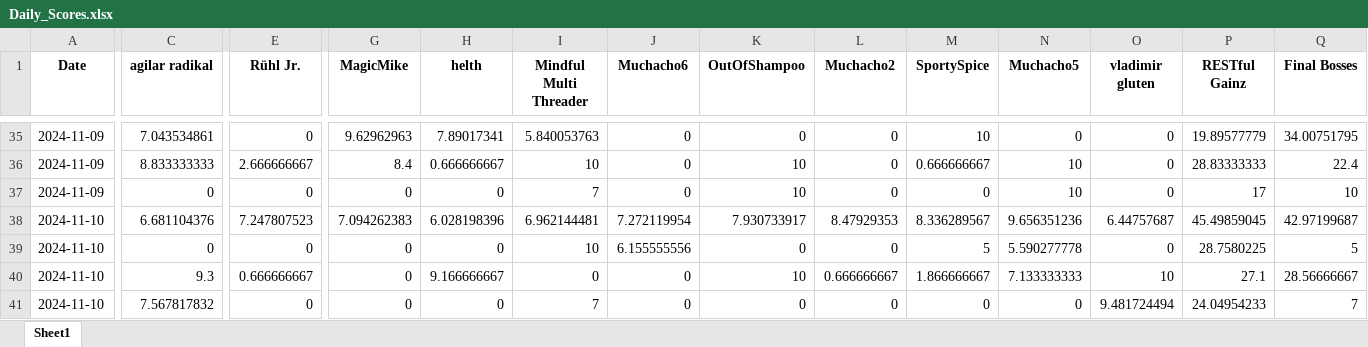
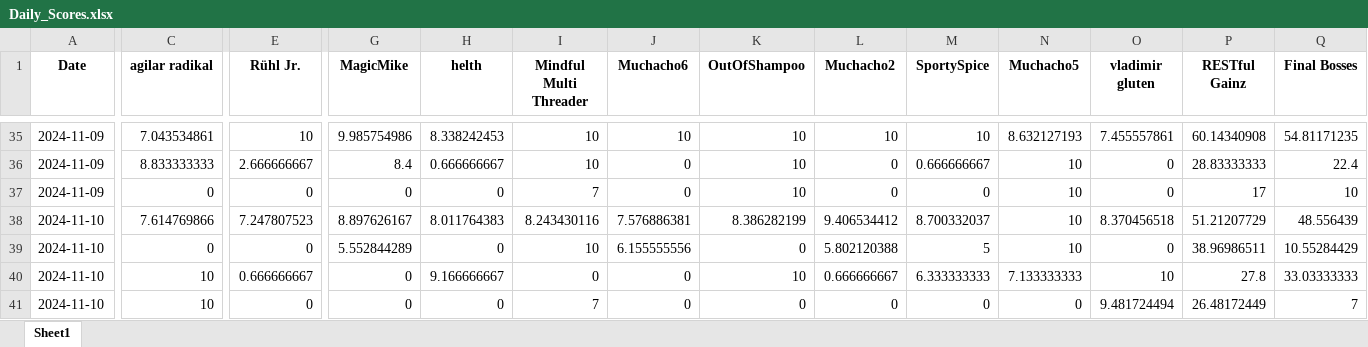
Before and after one commit to Cornibouchon/HealthyLifeFrontend01, an Excel workbook: data/Daily_Scores.xlsx, sheet Sheet1, drawn as a sheet; only a part is shown, gaps mark what is left out; values as stored, in another font and other column widths than the file's, no borders; removed rows and columns are numbered as before the commit, all else as after; rows hold the shown columns only; the diff covers the shown part only; the diff names each change by its address in the sheet, - before the commit and + after, or states it on an @@ line.

```diff
--- a/data/Daily_Scores.xlsx (sheet Sheet1)
+++ b/data/Daily_Scores.xlsx (sheet Sheet1)
-E35 (Rühl Jr.): 0
+E35 (Rühl Jr.): 10
-G35 (MagicMike): 9.62962963
+G35 (MagicMike): 9.985754986
-H35 (helth): 7.89017341
+H35 (helth): 8.338242453
-I35 (Mindful Multi Threader): 5.840053763
+I35 (Mindful Multi Threader): 10
-J35 (Muchacho6): 0
+J35 (Muchacho6): 10
-K35 (OutOfShampoo): 0
+K35 (OutOfShampoo): 10
-L35 (Muchacho2): 0
+L35 (Muchacho2): 10
-N35 (Muchacho5): 0
+N35 (Muchacho5): 8.632127193
-O35 (vladimir gluten): 0
+O35 (vladimir gluten): 7.455557861
-P35 (RESTful Gainz): 19.89577779
+P35 (RESTful Gainz): 60.14340908
-Q35 (Final Bosses): 34.00751795
+Q35 (Final Bosses): 54.81171235
-row 38: 2024-11-10 | 6.681104376 | 7.247807523 | 7.094262383 | 6.028198396 | 6.962144481 | 7.272119954 | 7.930733917 | 8.47929353 | 8.336289567 | 9.656351236 | 6.44757687 | 45.49859045 | 42.97199687
+row 38: 2024-11-10 | 7.614769866 | 7.247807523 | 8.897626167 | 8.011764383 | 8.243430116 | 7.576886381 | 8.386282199 | 9.406534412 | 8.700332037 | 10 | 8.370456518 | 51.21207729 | 48.556439
-G39 (MagicMike): 0
+G39 (MagicMike): 5.552844289
-L39 (Muchacho2): 0
+L39 (Muchacho2): 5.802120388
-N39 (Muchacho5): 5.590277778
+N39 (Muchacho5): 10
-P39 (RESTful Gainz): 28.7580225
+P39 (RESTful Gainz): 38.96986511
-Q39 (Final Bosses): 5
+Q39 (Final Bosses): 10.55284429
-C40 (agilar radikal): 9.3
+C40 (agilar radikal): 10
-M40 (SportySpice): 1.866666667
+M40 (SportySpice): 6.333333333
-P40 (RESTful Gainz): 27.1
+P40 (RESTful Gainz): 27.8
-Q40 (Final Bosses): 28.56666667
+Q40 (Final Bosses): 33.03333333
-C41 (agilar radikal): 7.567817832
+C41 (agilar radikal): 10
-P41 (RESTful Gainz): 24.04954233
+P41 (RESTful Gainz): 26.48172449
```
Also changed, not shown: 2 added rows, 2 removed rows and 50 edited cells elsewhere in this sheet, data/Daily_Scores_all.xlsx.
